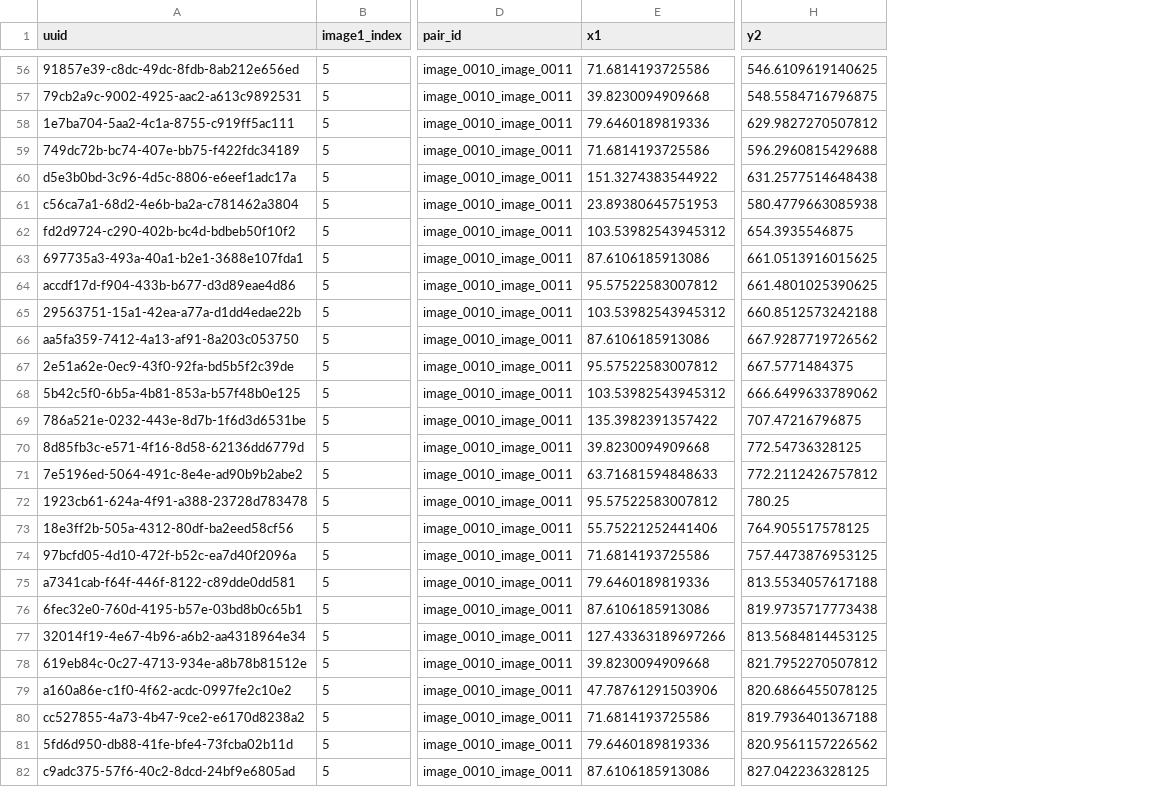
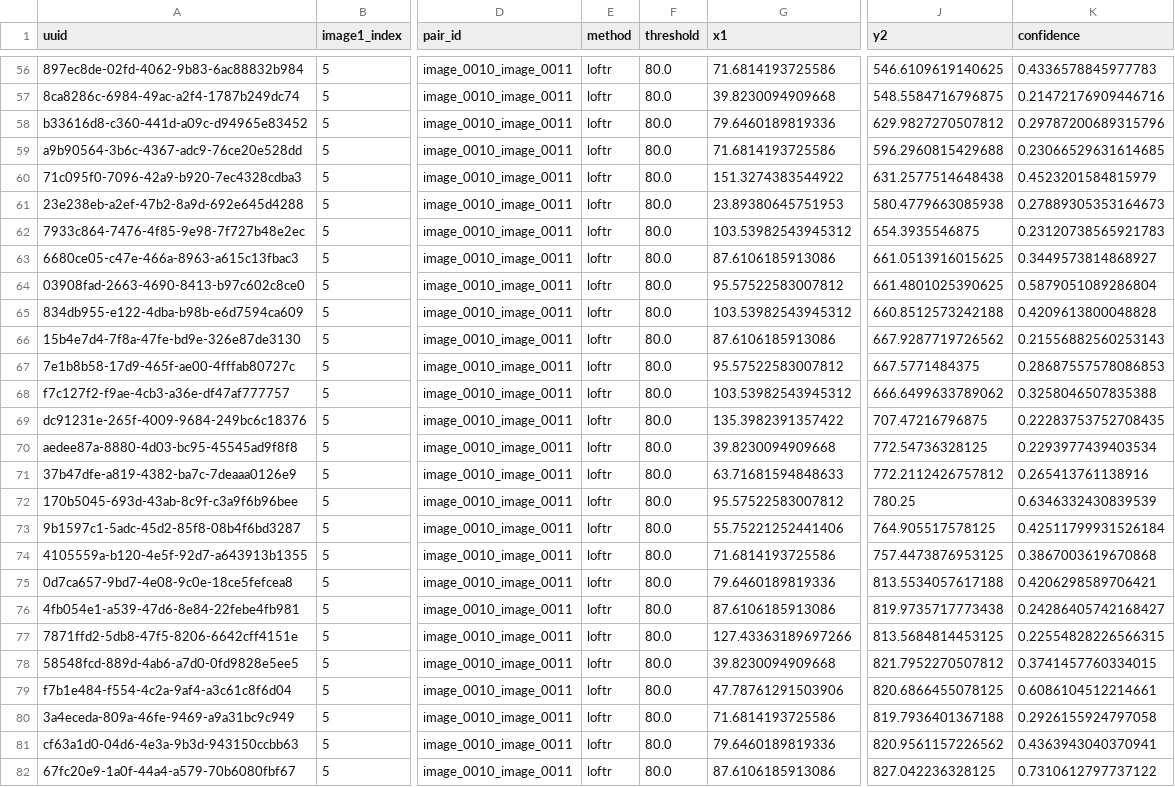
Before and after one commit to MariaSaleem6571/Feature-Matching-Homography, a CSV file: matches_output/image_0010_image_0011_loftr_thr80.csv, drawn as a sheet; only a part is shown, gaps mark what is left out; the diff covers the shown part only; the diff names each change by its address in the sheet, - before the commit and + after, or states it on an @@ line.

Commit message:
Added Confidence

```diff
--- a/matches_output/image_0010_image_0011_loftr_thr80.csv
+++ b/matches_output/image_0010_image_0011_loftr_thr80.csv
+column E (method), rows 56-82: all loftr
+column F (threshold), rows 56-82: all 80.0
+column K (confidence), rows 56-82: 0.4336578845977783 | 0.21472176909446716 | 0.29787200689315796 | 0.23066529631614685 | 0.4523201584815979 | 0.27889305353164673 | 0.23120738565921783 | 0.3449573814868927 | 0.5879051089286804 | 0.4209613800048828 | 0.21556882560253143 | 0.28687557578086853 | 0.3258046507835388 | 0.22283753752708435 | 0.2293977439403534 | 0.265413761138916 | 0.6346332430839539 | 0.42511799931526184 | 0.3867003619670868 | 0.4206298589706421 | 0.24286405742168427 | 0.22554828226566315 | 0.3741457760334015 | 0.6086104512214661 | 0.2926155924797058 | 0.4363943040370941 | 0.7310612797737122
-A56 (uuid): 91857e39-c8dc-49dc-8fdb-8ab212e656ed
+A56 (uuid): 897ec8de-02fd-4062-9b83-6ac88832b984
-A57 (uuid): 79cb2a9c-9002-4925-aac2-a613c9892531
+A57 (uuid): 8ca8286c-6984-49ac-a2f4-1787b249dc74
-A58 (uuid): 1e7ba704-5aa2-4c1a-8755-c919ff5ac111
+A58 (uuid): b33616d8-c360-441d-a09c-d94965e83452
-A59 (uuid): 749dc72b-bc74-407e-bb75-f422fdc34189
+A59 (uuid): a9b90564-3b6c-4367-adc9-76ce20e528dd
-A60 (uuid): d5e3b0bd-3c96-4d5c-8806-e6eef1adc17a
+A60 (uuid): 71c095f0-7096-42a9-b920-7ec4328cdba3
-A61 (uuid): c56ca7a1-68d2-4e6b-ba2a-c781462a3804
+A61 (uuid): 23e238eb-a2ef-47b2-8a9d-692e645d4288
-A62 (uuid): fd2d9724-c290-402b-bc4d-bdbeb50f10f2
+A62 (uuid): 7933c864-7476-4f85-9e98-7f727b48e2ec
-A63 (uuid): 697735a3-493a-40a1-b2e1-3688e107fda1
+A63 (uuid): 6680ce05-c47e-466a-8963-a615c13fbac3
-A64 (uuid): accdf17d-f904-433b-b677-d3d89eae4d86
+A64 (uuid): 03908fad-2663-4690-8413-b97c602c8ce0
-A65 (uuid): 29563751-15a1-42ea-a77a-d1dd4edae22b
+A65 (uuid): 834db955-e122-4dba-b98b-e6d7594ca609
-A66 (uuid): aa5fa359-7412-4a13-af91-8a203c053750
+A66 (uuid): 15b4e7d4-7f8a-47fe-bd9e-326e87de3130
-A67 (uuid): 2e51a62e-0ec9-43f0-92fa-bd5b5f2c39de
+A67 (uuid): 7e1b8b58-17d9-465f-ae00-4fffab80727c
-A68 (uuid): 5b42c5f0-6b5a-4b81-853a-b57f48b0e125
+A68 (uuid): f7c127f2-f9ae-4cb3-a36e-df47af777757
-A69 (uuid): 786a521e-0232-443e-8d7b-1f6d3d6531be
+A69 (uuid): dc91231e-265f-4009-9684-249bc6c18376
-A70 (uuid): 8d85fb3c-e571-4f16-8d58-62136dd6779d
+A70 (uuid): aedee87a-8880-4d03-bc95-45545ad9f8f8
-A71 (uuid): 7e5196ed-5064-491c-8e4e-ad90b9b2abe2
+A71 (uuid): 37b47dfe-a819-4382-ba7c-7deaaa0126e9
-A72 (uuid): 1923cb61-624a-4f91-a388-23728d783478
+A72 (uuid): 170b5045-693d-43ab-8c9f-c3a9f6b96bee
-A73 (uuid): 18e3ff2b-505a-4312-80df-ba2eed58cf56
+A73 (uuid): 9b1597c1-5adc-45d2-85f8-08b4f6bd3287
-A74 (uuid): 97bcfd05-4d10-472f-b52c-ea7d40f2096a
+A74 (uuid): 4105559a-b120-4e5f-92d7-a643913b1355
-A75 (uuid): a7341cab-f64f-446f-8122-c89dde0dd581
+A75 (uuid): 0d7ca657-9bd7-4e08-9c0e-18ce5fefcea8
-A76 (uuid): 6fec32e0-760d-4195-b57e-03bd8b0c65b1
+A76 (uuid): 4fb054e1-a539-47d6-8e84-22febe4fb981
-A77 (uuid): 32014f19-4e67-4b96-a6b2-aa4318964e34
+A77 (uuid): 7871ffd2-5db8-47f5-8206-6642cff4151e
-A78 (uuid): 619eb84c-0c27-4713-934e-a8b78b81512e
+A78 (uuid): 58548fcd-889d-4ab6-a7d0-0fd9828e5ee5
-A79 (uuid): a160a86e-c1f0-4f62-acdc-0997fe2c10e2
+A79 (uuid): f7b1e484-f554-4c2a-9af4-a3c61c8f6d04
-A80 (uuid): cc527855-4a73-4b47-9ce2-e6170d8238a2
+A80 (uuid): 3a4eceda-809a-46fe-9469-a9a31bc9c949
-A81 (uuid): 5fd6d950-db88-41fe-bfe4-73fcba02b11d
+A81 (uuid): cf63a1d0-04d6-4e3a-9b3d-943150ccbb63
-A82 (uuid): c9adc375-57f6-40c2-8dcd-24bf9e6805ad
+A82 (uuid): 67fc20e9-1a0f-44a4-a579-70b6080fbf67
```
Also changed, not shown: 63 edited cells elsewhere in this file, matches_output/image_0008_image_0010_loftr_thr80.csv, 6 other files.
